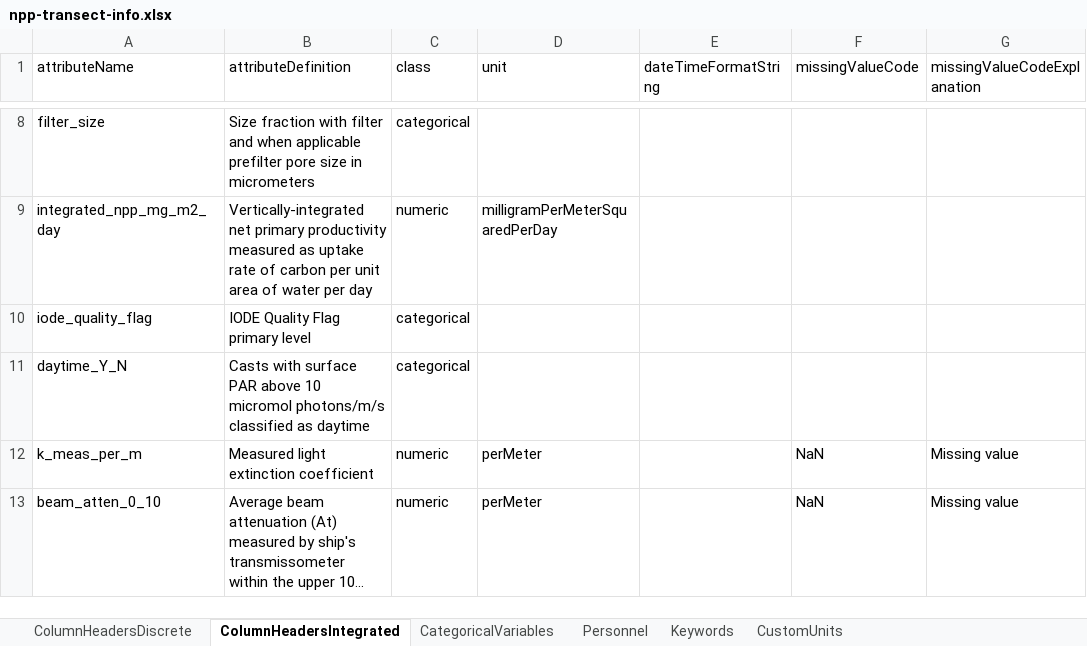
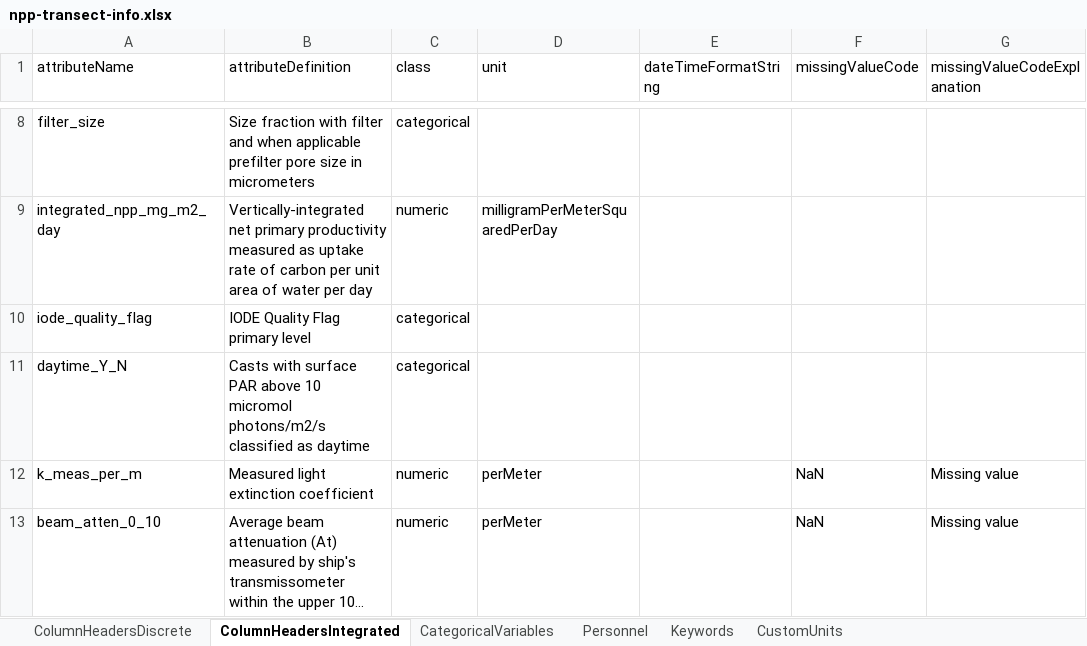
Before and after one commit to WHOIGit/nes-lter-npp-transect, an Excel workbook: npp-transect-info.xlsx, sheet ColumnHeadersIntegrated, drawn as a sheet; only a part is shown, gaps mark what is left out; long unchanged cells end in …; values as stored, in another font and other column widths than the file's, no borders; the diff names each change by its address in the sheet, - before the commit and + after, or states it on an @@ line.

```diff
--- a/npp-transect-info.xlsx (sheet ColumnHeadersIntegrated)
+++ b/npp-transect-info.xlsx (sheet ColumnHeadersIntegrated)
-B11 (attributeDefinition): …10 micromol photons/m/s classified as…
+B11 (attributeDefinition): …10 micromol photons/m2/s classified as…
```
Also changed, not shown: sheet Keywords, 6 other files.
